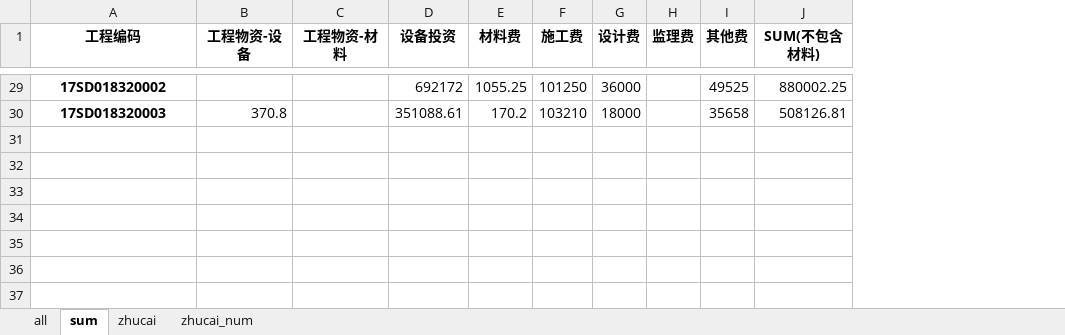
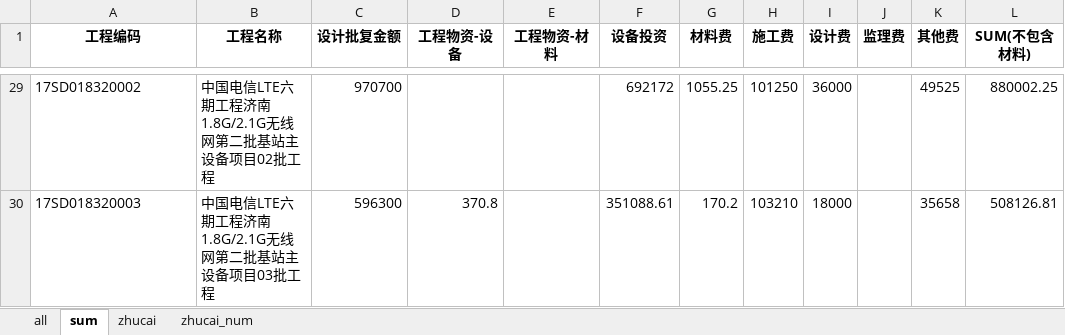
Before and after one commit to troyishere/jntele, an Excel workbook: gongcheng/sap_ok/LTE6-ALL-0502-ok.xlsx, sheet sum, drawn as a sheet; only a part is shown, gaps mark what is left out; values as stored, in another font and other column widths than the file's, no borders; the diff covers the shown part only; the diff names each change by its address in the sheet, - before the commit and + after, or states it on an @@ line.

```diff
--- a/gongcheng/sap_ok/LTE6-ALL-0502-ok.xlsx (sheet sum)
+++ b/gongcheng/sap_ok/LTE6-ALL-0502-ok.xlsx (sheet sum)
+column B (工程名称), rows 29-30: 中国电信LTE六期工程济南1.8G/2.1G无线网第二批基站主设备项目02批工程 | 中国电信LTE六期工程济南1.8G/2.1G无线网第二批基站主设备项目03批工程
+column C (设计批复金额), rows 29-30: 970700 | 596300
@@ A29:A30 bold: on → off, alignment: center → left @@
```
Also changed, not shown: cell formats elsewhere in this sheet, sheet zhucai_num, hidden cells, 49 other files.
